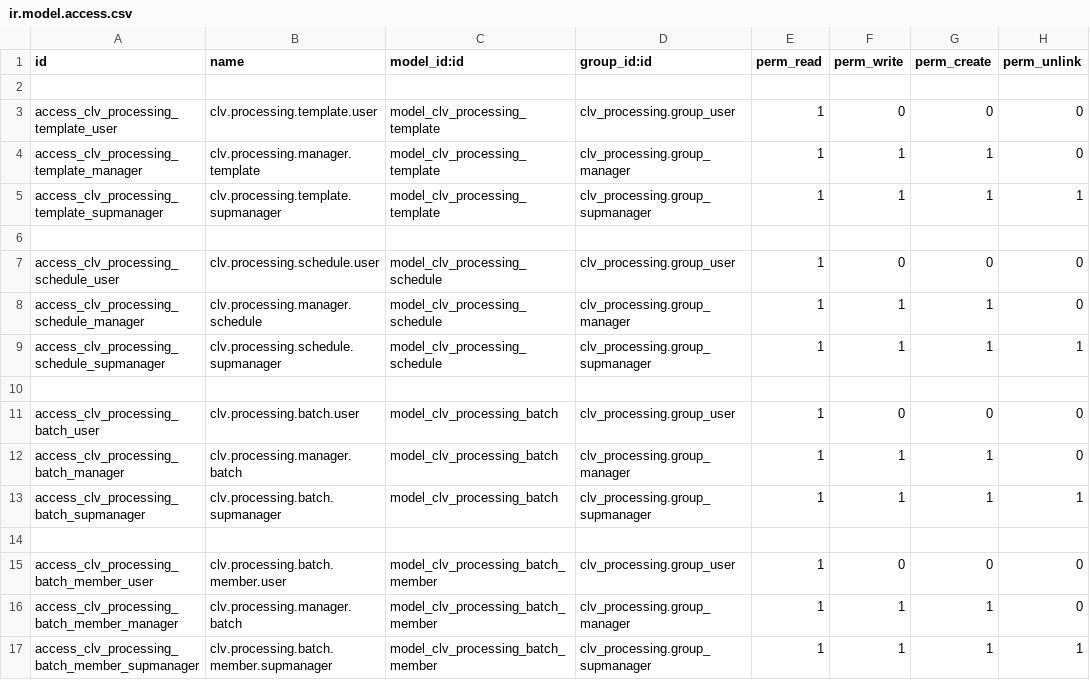
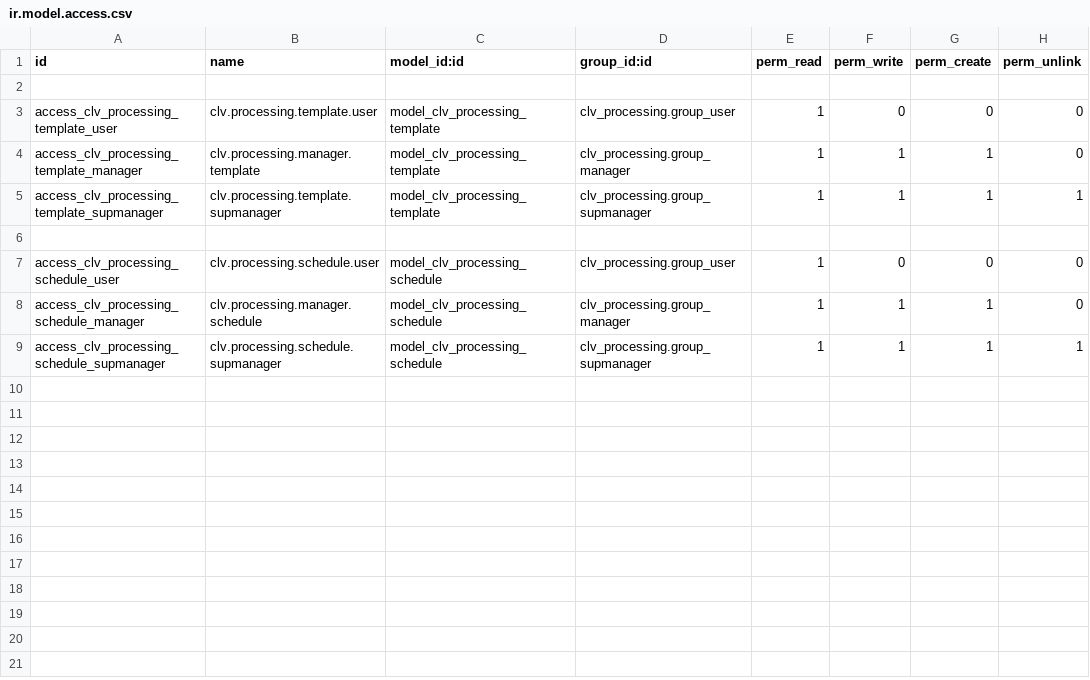
Before and after one commit to CLVsol/clvsol_odoo_addons, a CSV file: clv_processing/security/ir.model.access.csv, drawn as a sheet; the diff names each change by its address in the sheet, - before the commit and + after, or states it on an @@ line.

Commit message:
[IMP] clv_processing

```diff
--- a/clv_processing/security/ir.model.access.csv
+++ b/clv_processing/security/ir.model.access.csv
-row 10: (empty)
-row 11: access_clv_processing_batch_user | clv.processing.batch.user | model_clv_processing_batch | clv_processing.group_user | 1 | 0 | 0 | 0
-row 12: access_clv_processing_batch_manager | clv.processing.manager.batch | model_clv_processing_batch | clv_processing.group_manager | 1 | 1 | 1 | 0
-row 13: access_clv_processing_batch_supmanager | clv.processing.batch.supmanager | model_clv_processing_batch | clv_processing.group_supmanager | 1 | 1 | 1 | 1
-row 14: (empty)
-row 15: access_clv_processing_batch_member_user | clv.processing.batch.member.user | model_clv_processing_batch_member | clv_processing.group_user | 1 | 0 | 0 | 0
-row 16: access_clv_processing_batch_member_manager | clv.processing.manager.batch | model_clv_processing_batch_member | clv_processing.group_manager | 1 | 1 | 1 | 0
-row 17: access_clv_processing_batch_member_supmanager | clv.processing.batch.member.supmanager | model_clv_processing_batch_member | clv_processing.group_supmanager | 1 | 1 | 1 | 1
```
Also changed, not shown: 2 other files.
